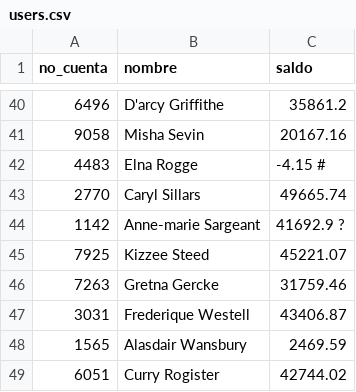
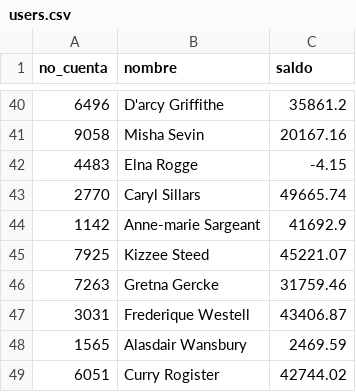
Before and after one commit to Dgo45921/SO2_202003585, a CSV file: Practica2/users.csv, drawn as a sheet; only a part is shown, gaps mark what is left out.

```diff
--- a/Practica2/users.csv
+++ b/Practica2/users.csv
@@ -41,5 +41,5 @@ no_cuenta,nombre,saldo
 9058,Misha Sevin,20167.16
-4483,Elna Rogge,-4.15 #
+4483,Elna Rogge,-4.15
 2770,Caryl Sillars,49665.74
-1142,Anne-marie Sargeant,41692.9 ?
+1142,Anne-marie Sargeant,41692.9
 7925,Kizzee Steed,45221.07
```
Also changed, not shown: 9 other files.
